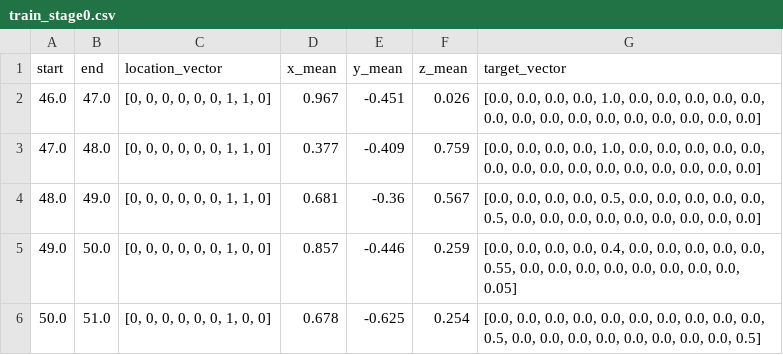
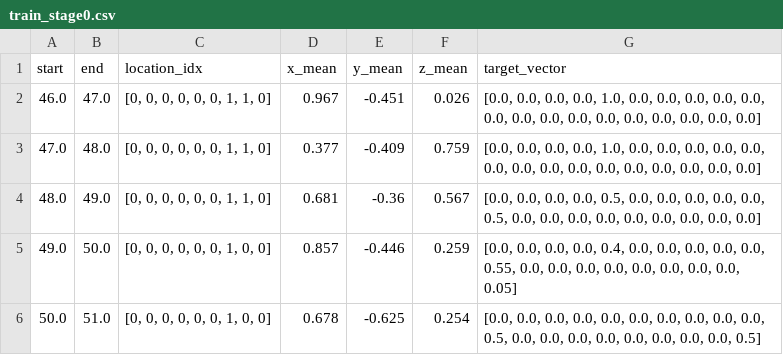
Before and after one commit to jasminepp/ADS, a CSV file: train/00001/train_stage0.csv, drawn as a sheet; only a part is shown.

Commit message:
stage 0

```diff
--- a/train/00001/train_stage0.csv
+++ b/train/00001/train_stage0.csv
@@ -1,2 +1,2 @@
-start,end,location_vector,x_mean,y_mean,z_mean,target_vector
+start,end,location_idx,x_mean,y_mean,z_mean,target_vector
 46.0,47.0,"[0, 0, 0, 0, 0, 0, 1, 1, 0]",0.967,-0.451,0.026,"[0.0, 0.0, 0.0, 0.0, 1.0, 0.0, 0.0, 0.0, 0.0, 0.0, 0.0, 0.0, 0.0, 0.0, 0.0, 0.0, 0.0, 0.0, 0.0, 0.0]"
```
Also changed, not shown: train/00002/train_stage0.csv, train/00003/train_stage0.csv, 10 other files.
